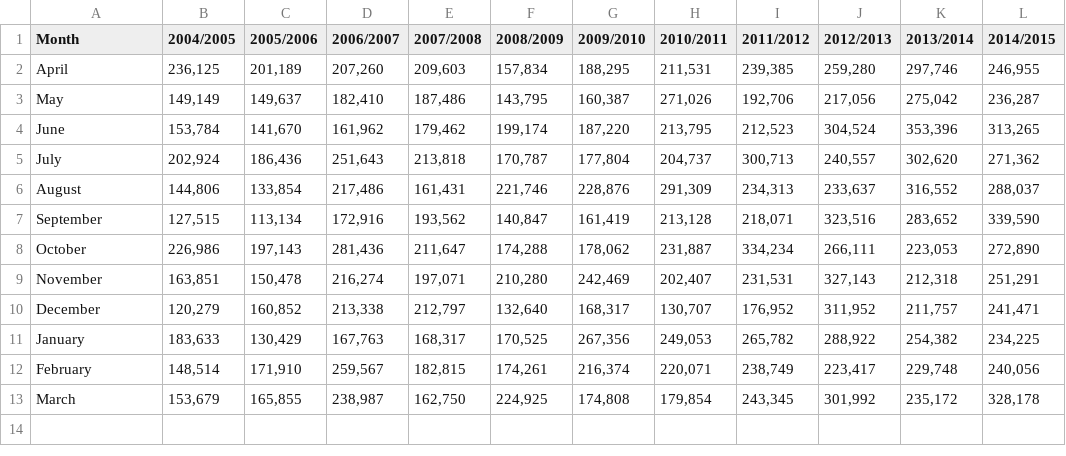
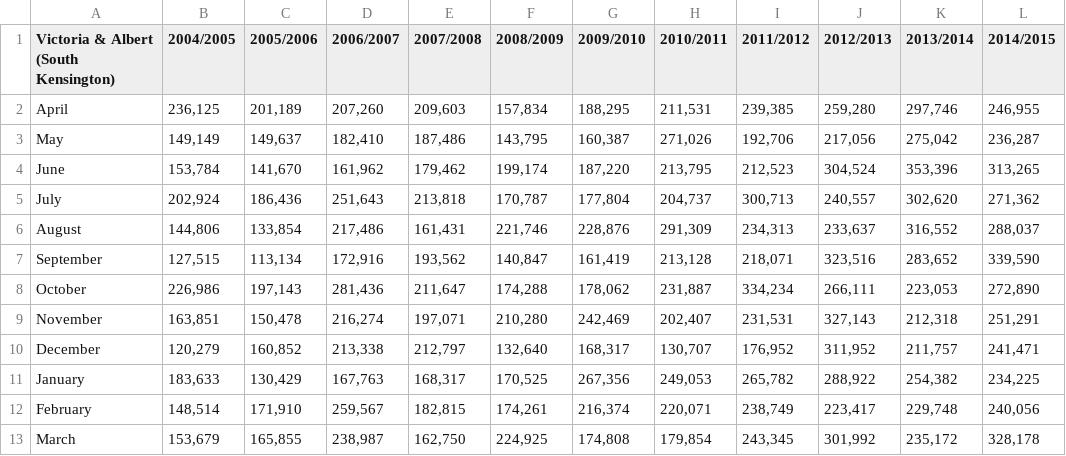
Before and after one commit to atiro/culture-board, a CSV file: data/visitors/monthly/va-south-kensington/visitors.csv, drawn as a sheet.

Commit message:
Working Monthly objects creation (just)

```diff
--- a/data/visitors/monthly/va-south-kensington/visitors.csv
+++ b/data/visitors/monthly/va-south-kensington/visitors.csv
@@ -1,2 +1,2 @@
-Month,2004/2005,2005/2006,2006/2007,2007/2008,2008/2009,2009/2010,2010/2011,2011/2012,2012/2013,2013/2014,2014/2015
+Victoria & Albert (South Kensington),2004/2005,2005/2006,2006/2007,2007/2008,2008/2009,2009/2010,2010/2011,2011/2012,2012/2013,2013/2014,2014/2015
 April," 236,125 "," 201,189 "," 207,260 "," 209,603 "," 157,834 "," 188,295 "," 211,531 "," 239,385 "," 259,280 "," 297,746 "," 246,955 "
```
Also changed, not shown: 3 other files.
